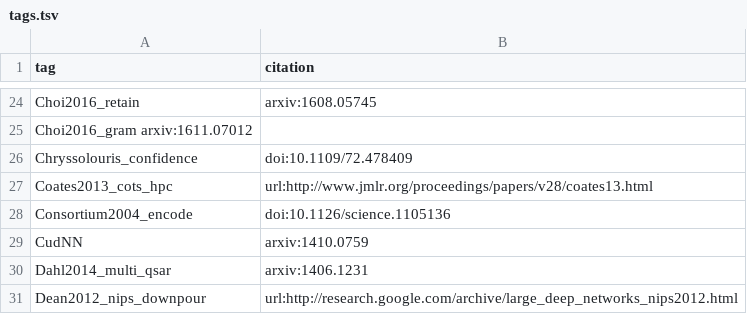
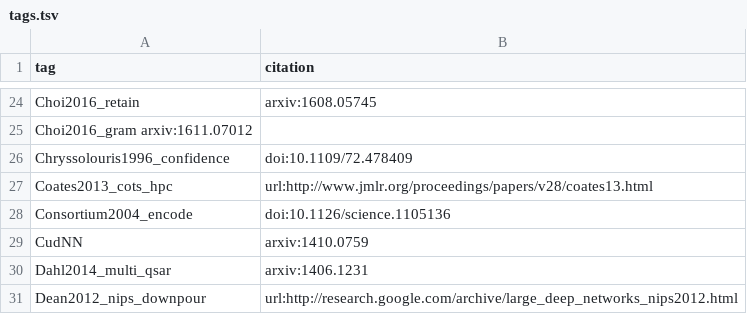
Before and after one commit to greenelab/deep-review, a TSV file: references/tags.tsv, drawn as a sheet; only a part is shown, gaps mark what is left out.

```diff
--- a/references/tags.tsv
+++ b/references/tags.tsv
@@ -25,3 +25,3 @@ Choi2016_retain	arxiv:1608.05745
 Choi2016_gram arxiv:1611.07012
-Chryssolouris_confidence	doi:10.1109/72.478409
+Chryssolouris1996_confidence	doi:10.1109/72.478409
 Coates2013_cots_hpc	url:http://www.jmlr.org/proceedings/papers/v28/coates13.html
```
Also changed, not shown: 1 other file.
